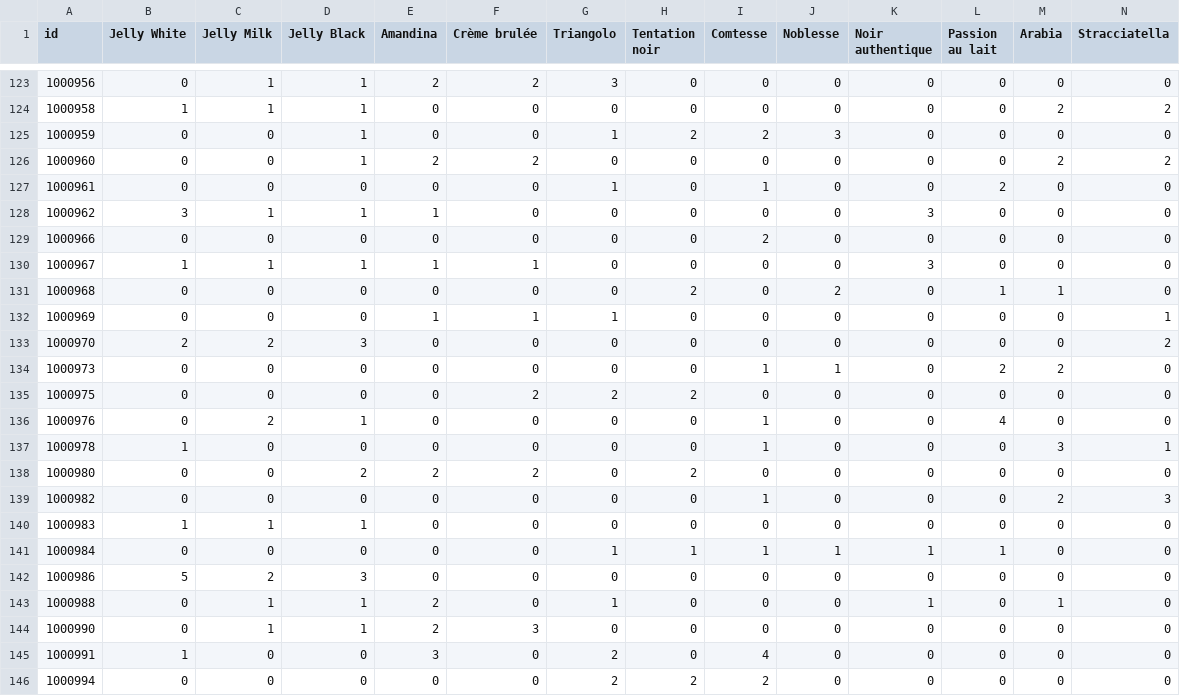
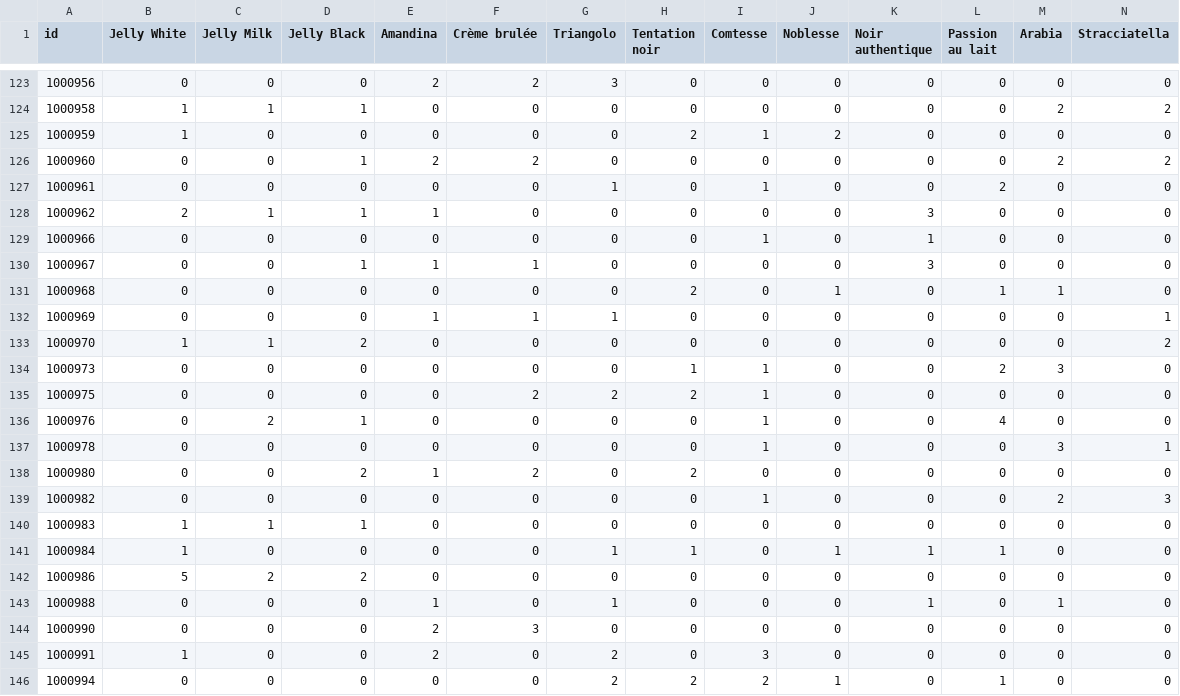
Before and after one commit to nathmo/296190_327277_331471, a CSV file: project/src/submission.csv, drawn as a sheet; only a part is shown, gaps mark what is left out; the diff covers the shown part only.

```diff
--- a/project/src/submission.csv
+++ b/project/src/submission.csv
@@ -123,24 +123,24 @@ id,Jelly White,Jelly Milk,Jelly Black,Amandina,Crème brulée,Triangolo,Tentatio
-1000956,0,1,1,2,2,3,0,0,0,0,0,0,0
+1000956,0,0,0,2,2,3,0,0,0,0,0,0,0
 1000958,1,1,1,0,0,0,0,0,0,0,0,2,2
-1000959,0,0,1,0,0,1,2,2,3,0,0,0,0
+1000959,1,0,0,0,0,0,2,1,2,0,0,0,0
 1000960,0,0,1,2,2,0,0,0,0,0,0,2,2
 1000961,0,0,0,0,0,1,0,1,0,0,2,0,0
-1000962,3,1,1,1,0,0,0,0,0,3,0,0,0
-1000966,0,0,0,0,0,0,0,2,0,0,0,0,0
-1000967,1,1,1,1,1,0,0,0,0,3,0,0,0
-1000968,0,0,0,0,0,0,2,0,2,0,1,1,0
+1000962,2,1,1,1,0,0,0,0,0,3,0,0,0
+1000966,0,0,0,0,0,0,0,1,0,1,0,0,0
+1000967,0,0,1,1,1,0,0,0,0,3,0,0,0
+1000968,0,0,0,0,0,0,2,0,1,0,1,1,0
 1000969,0,0,0,1,1,1,0,0,0,0,0,0,1
-1000970,2,2,3,0,0,0,0,0,0,0,0,0,2
-1000973,0,0,0,0,0,0,0,1,1,0,2,2,0
-1000975,0,0,0,0,2,2,2,0,0,0,0,0,0
+1000970,1,1,2,0,0,0,0,0,0,0,0,0,2
+1000973,0,0,0,0,0,0,1,1,0,0,2,3,0
+1000975,0,0,0,0,2,2,2,1,0,0,0,0,0
 1000976,0,2,1,0,0,0,0,1,0,0,4,0,0
-1000978,1,0,0,0,0,0,0,1,0,0,0,3,1
-1000980,0,0,2,2,2,0,2,0,0,0,0,0,0
+1000978,0,0,0,0,0,0,0,1,0,0,0,3,1
+1000980,0,0,2,1,2,0,2,0,0,0,0,0,0
 1000982,0,0,0,0,0,0,0,1,0,0,0,2,3
 1000983,1,1,1,0,0,0,0,0,0,0,0,0,0
-1000984,0,0,0,0,0,1,1,1,1,1,1,0,0
-1000986,5,2,3,0,0,0,0,0,0,0,0,0,0
-1000988,0,1,1,2,0,1,0,0,0,1,0,1,0
-1000990,0,1,1,2,3,0,0,0,0,0,0,0,0
-1000991,1,0,0,3,0,2,0,4,0,0,0,0,0
-1000994,0,0,0,0,0,2,2,2,0,0,0,0,0
+1000984,1,0,0,0,0,1,1,0,1,1,1,0,0
+1000986,5,2,2,0,0,0,0,0,0,0,0,0,0
+1000988,0,0,0,1,0,1,0,0,0,1,0,1,0
+1000990,0,0,0,2,3,0,0,0,0,0,0,0,0
+1000991,1,0,0,2,0,2,0,3,0,0,0,0,0
+1000994,0,0,0,0,0,2,2,2,1,0,1,0,0
```
Also changed, not shown: 134 edited cells elsewhere in this file, 19 other files.
